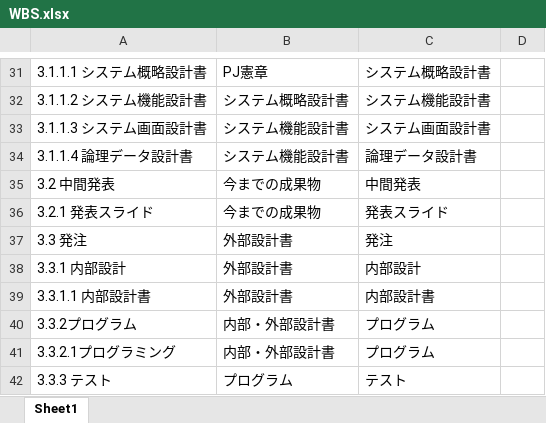
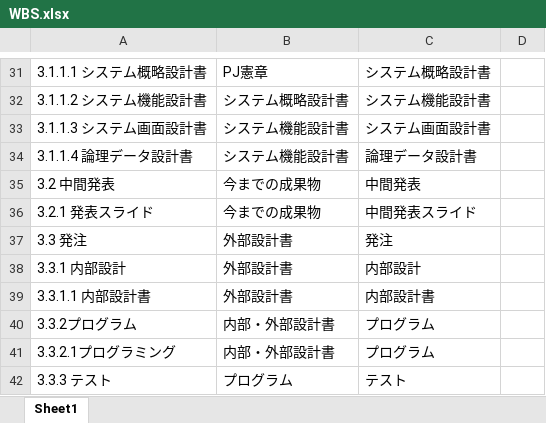
Before and after one commit to shimoda-a/pmpractice, an Excel workbook: yabuki-a/PM演習矢吹a/WBS.xlsx, sheet Sheet1, drawn as a sheet; only a part is shown, gaps mark what is left out; values as stored, in another font and other column widths than the file's, no borders; the diff names each change by its address in the sheet, - before the commit and + after, or states it on an @@ line.

```diff
--- a/yabuki-a/PM演習矢吹a/WBS.xlsx (sheet Sheet1)
+++ b/yabuki-a/PM演習矢吹a/WBS.xlsx (sheet Sheet1)
-C36: 発表スライド
+C36: 中間発表スライド
```
Also changed, not shown: 3 other files.
